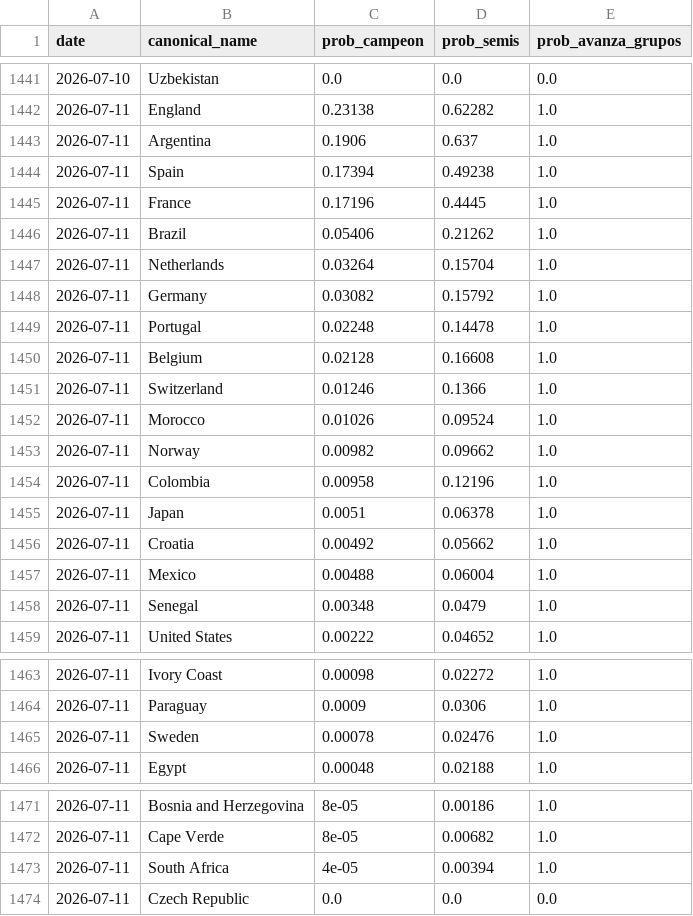
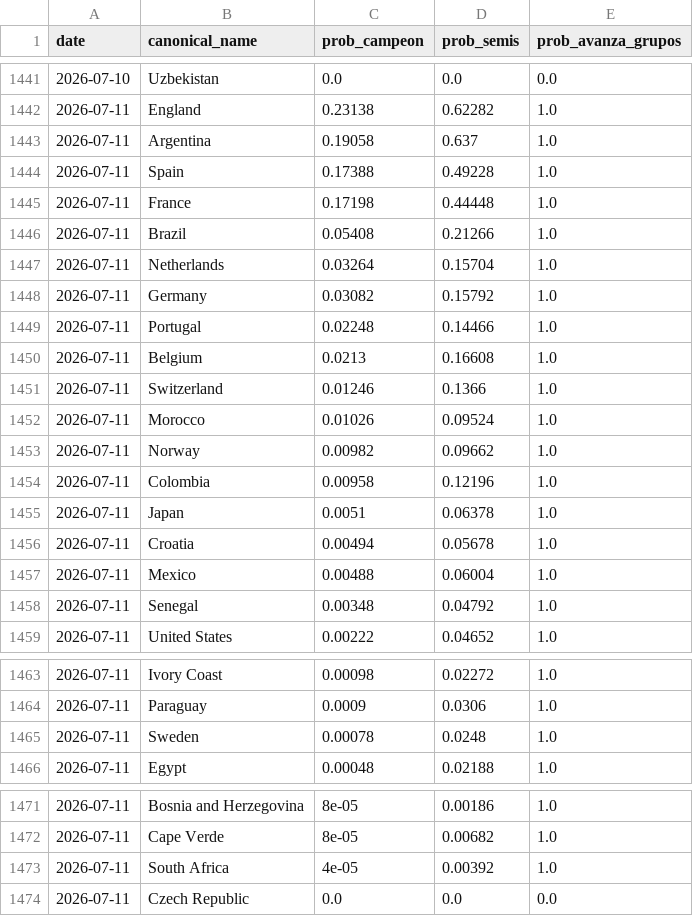
Before and after one commit to jamoji-ai/world-cup-predictor-pro, a CSV file: data/results/history_log.csv, drawn as a sheet; only a part is shown, gaps mark what is left out.

```diff
--- a/data/results/history_log.csv
+++ b/data/results/history_log.csv
@@ -1442,10 +1442,10 @@ date,canonical_name,prob_campeon,prob_semis,prob_avanza_grupos
 2026-07-11,England,0.23138,0.62282,1.0
-2026-07-11,Argentina,0.1906,0.637,1.0
-2026-07-11,Spain,0.17394,0.49238,1.0
-2026-07-11,France,0.17196,0.4445,1.0
-2026-07-11,Brazil,0.05406,0.21262,1.0
+2026-07-11,Argentina,0.19058,0.637,1.0
+2026-07-11,Spain,0.17388,0.49228,1.0
+2026-07-11,France,0.17198,0.44448,1.0
+2026-07-11,Brazil,0.05408,0.21266,1.0
 2026-07-11,Netherlands,0.03264,0.15704,1.0
 2026-07-11,Germany,0.03082,0.15792,1.0
-2026-07-11,Portugal,0.02248,0.14478,1.0
-2026-07-11,Belgium,0.02128,0.16608,1.0
+2026-07-11,Portugal,0.02248,0.14466,1.0
+2026-07-11,Belgium,0.0213,0.16608,1.0
 2026-07-11,Switzerland,0.01246,0.1366,1.0
@@ -1455,5 +1455,5 @@ date,canonical_name,prob_campeon,prob_semis,prob_avanza_grupos
 2026-07-11,Japan,0.0051,0.06378,1.0
-2026-07-11,Croatia,0.00492,0.05662,1.0
+2026-07-11,Croatia,0.00494,0.05678,1.0
 2026-07-11,Mexico,0.00488,0.06004,1.0
-2026-07-11,Senegal,0.00348,0.0479,1.0
+2026-07-11,Senegal,0.00348,0.04792,1.0
 2026-07-11,United States,0.00222,0.04652,1.0
@@ -1464,3 +1464,3 @@ date,canonical_name,prob_campeon,prob_semis,prob_avanza_grupos
 2026-07-11,Paraguay,0.0009,0.0306,1.0
-2026-07-11,Sweden,0.00078,0.02476,1.0
+2026-07-11,Sweden,0.00078,0.0248,1.0
 2026-07-11,Egypt,0.00048,0.02188,1.0
@@ -1472,3 +1472,3 @@ date,canonical_name,prob_campeon,prob_semis,prob_avanza_grupos
 2026-07-11,Cape Verde,8e-05,0.00682,1.0
-2026-07-11,South Africa,4e-05,0.00394,1.0
+2026-07-11,South Africa,4e-05,0.00392,1.0
 2026-07-11,Czech Republic,0.0,0.0,0.0
```
Also changed, not shown: data/processed/teams_master.csv, data/processed/wpi_scores.csv, 3 other files.
